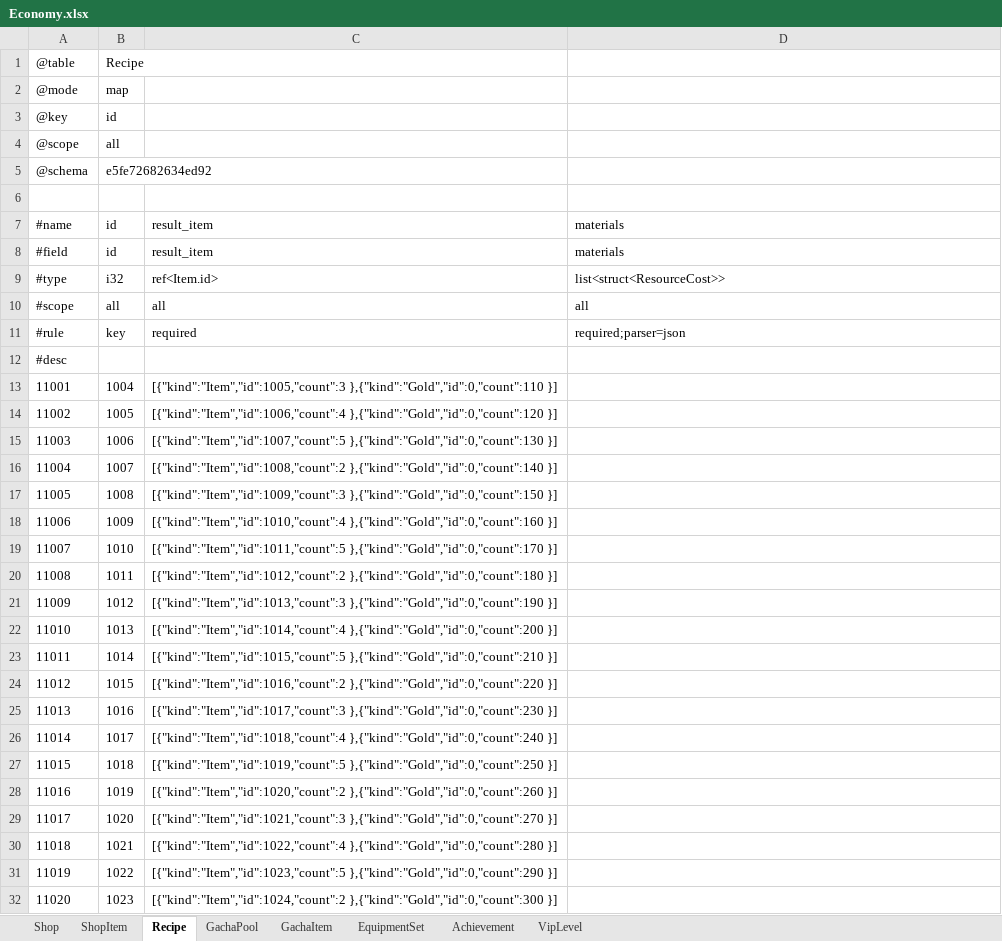
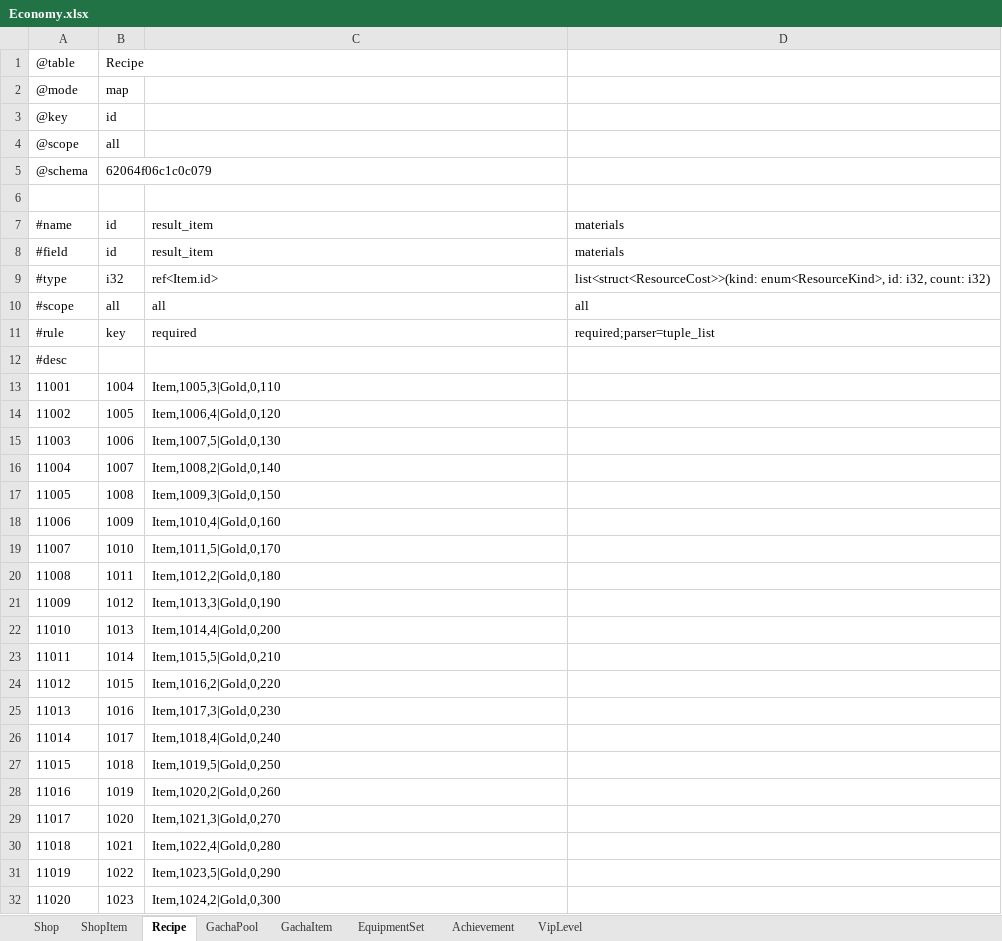
Before and after one commit to realm-labs/sora, an Excel workbook: examples/showcase/data/Economy.xlsx, sheet Recipe, drawn as a sheet; only a part is shown; values as stored, in another font and other column widths than the file's, no borders; the diff covers the shown part only; the diff names each change by its address in the sheet, - before the commit and + after, or states it on an @@ line.

Commit message:
feat(input): add tuple list parser

```diff
--- a/examples/showcase/data/Economy.xlsx (sheet Recipe)
+++ b/examples/showcase/data/Economy.xlsx (sheet Recipe)
-B5: e5fe72682634ed92
+B5: 62064f06c1c0c079
-D9: list<struct<ResourceCost>>
+D9: list<struct<ResourceCost>>(kind: enum<ResourceKind>, id: i32, count: i32)
-D11: required;parser=json
+D11: required;parser=tuple_list
-C13: [{"kind":"Item","id":1005,"count":3 },{"kind":"Gold","id":0,"count":110 }]
+C13: Item,1005,3|Gold,0,110
-C14: [{"kind":"Item","id":1006,"count":4 },{"kind":"Gold","id":0,"count":120 }]
+C14: Item,1006,4|Gold,0,120
-C15: [{"kind":"Item","id":1007,"count":5 },{"kind":"Gold","id":0,"count":130 }]
+C15: Item,1007,5|Gold,0,130
-C16: [{"kind":"Item","id":1008,"count":2 },{"kind":"Gold","id":0,"count":140 }]
+C16: Item,1008,2|Gold,0,140
-C17: [{"kind":"Item","id":1009,"count":3 },{"kind":"Gold","id":0,"count":150 }]
+C17: Item,1009,3|Gold,0,150
-C18: [{"kind":"Item","id":1010,"count":4 },{"kind":"Gold","id":0,"count":160 }]
+C18: Item,1010,4|Gold,0,160
-C19: [{"kind":"Item","id":1011,"count":5 },{"kind":"Gold","id":0,"count":170 }]
+C19: Item,1011,5|Gold,0,170
-C20: [{"kind":"Item","id":1012,"count":2 },{"kind":"Gold","id":0,"count":180 }]
+C20: Item,1012,2|Gold,0,180
-C21: [{"kind":"Item","id":1013,"count":3 },{"kind":"Gold","id":0,"count":190 }]
+C21: Item,1013,3|Gold,0,190
-C22: [{"kind":"Item","id":1014,"count":4 },{"kind":"Gold","id":0,"count":200 }]
+C22: Item,1014,4|Gold,0,200
-C23: [{"kind":"Item","id":1015,"count":5 },{"kind":"Gold","id":0,"count":210 }]
+C23: Item,1015,5|Gold,0,210
-C24: [{"kind":"Item","id":1016,"count":2 },{"kind":"Gold","id":0,"count":220 }]
+C24: Item,1016,2|Gold,0,220
-C25: [{"kind":"Item","id":1017,"count":3 },{"kind":"Gold","id":0,"count":230 }]
+C25: Item,1017,3|Gold,0,230
-C26: [{"kind":"Item","id":1018,"count":4 },{"kind":"Gold","id":0,"count":240 }]
+C26: Item,1018,4|Gold,0,240
-C27: [{"kind":"Item","id":1019,"count":5 },{"kind":"Gold","id":0,"count":250 }]
+C27: Item,1019,5|Gold,0,250
-C28: [{"kind":"Item","id":1020,"count":2 },{"kind":"Gold","id":0,"count":260 }]
+C28: Item,1020,2|Gold,0,260
-C29: [{"kind":"Item","id":1021,"count":3 },{"kind":"Gold","id":0,"count":270 }]
+C29: Item,1021,3|Gold,0,270
-C30: [{"kind":"Item","id":1022,"count":4 },{"kind":"Gold","id":0,"count":280 }]
+C30: Item,1022,4|Gold,0,280
-C31: [{"kind":"Item","id":1023,"count":5 },{"kind":"Gold","id":0,"count":290 }]
+C31: Item,1023,5|Gold,0,290
-C32: [{"kind":"Item","id":1024,"count":2 },{"kind":"Gold","id":0,"count":300 }]
+C32: Item,1024,2|Gold,0,300
```
Also changed, not shown: 10 edited cells elsewhere in this sheet, examples/showcase/data/Battle.xlsx, examples/showcase/data/Core.xlsx, 16 other files.
